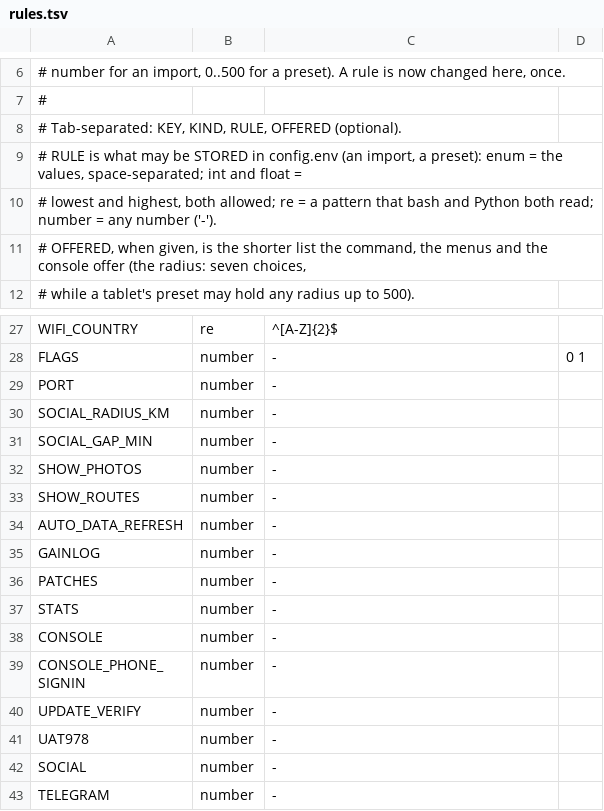
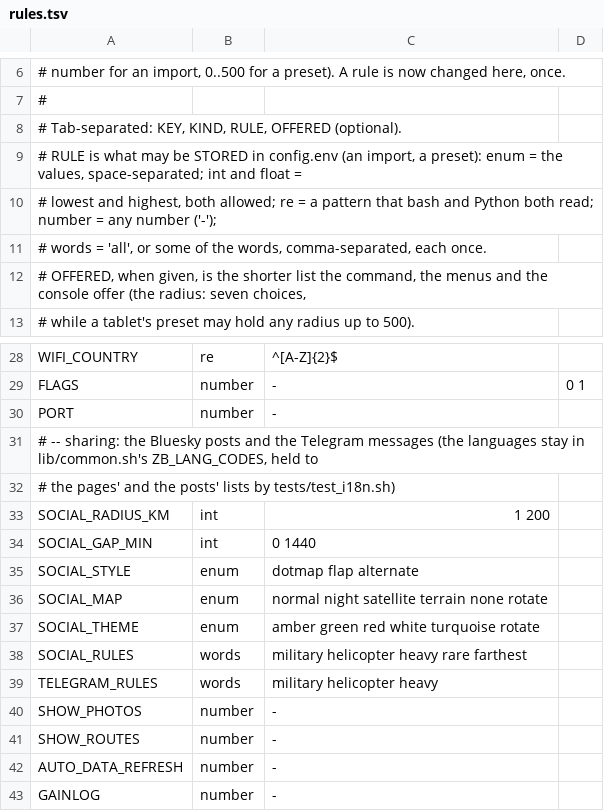
Before and after one commit to regis57/ZenithBoard, a TSV file: lib/rules.tsv, drawn as a sheet; only a part is shown, gaps mark what is left out; the shorter side is filled out with more unchanged rows.

Commit message:
Rules table, second part: the sharing settings (#270)
The sharing radius, the gap between posts, the picture's look, map and
colour, and the rules worth a post or a message are read from
lib/rules.tsv by lib/social.sh, lib/telegram.sh and the web console.
An import checks them as well. The languages, the hashtags, the place
name and the templates keep their own functions.

Co-authored-by: regis57 <8229295+regis57@users.noreply.github.com>

```diff
--- a/lib/rules.tsv
+++ b/lib/rules.tsv
@@ -9,3 +9,4 @@
 #   RULE is what may be STORED in config.env (an import, a preset): enum = the values, space-separated; int and float =
-#   lowest and highest, both allowed; re = a pattern that bash and Python both read; number = any number ('-').
+#   lowest and highest, both allowed; re = a pattern that bash and Python both read; number = any number ('-');
+#   words = 'all', or some of the words, comma-separated, each once.
 #   OFFERED, when given, is the shorter list the command, the menus and the console offer (the radius: seven choices,
@@ -29,4 +30,11 @@ FLAGS	number	-	0 1
 PORT	number	-
-SOCIAL_RADIUS_KM	number	-
-SOCIAL_GAP_MIN	number	-
+# -- sharing: the Bluesky posts and the Telegram messages (the languages stay in lib/common.sh's ZB_LANG_CODES, held to
+#    the pages' and the posts' lists by tests/test_i18n.sh)
+SOCIAL_RADIUS_KM	int	1 200
+SOCIAL_GAP_MIN	int	0 1440
+SOCIAL_STYLE	enum	dotmap flap alternate
+SOCIAL_MAP	enum	normal night satellite terrain none rotate
+SOCIAL_THEME	enum	amber green red white turquoise rotate
+SOCIAL_RULES	words	military helicopter heavy rare farthest
+TELEGRAM_RULES	words	military helicopter heavy
 SHOW_PHOTOS	number	-
```
Also changed, not shown: 9 other files.
